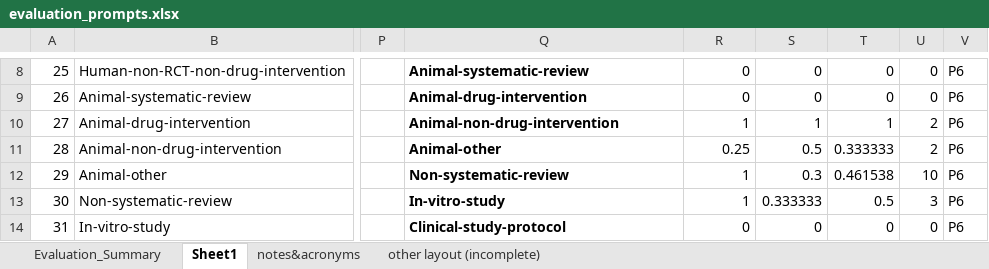
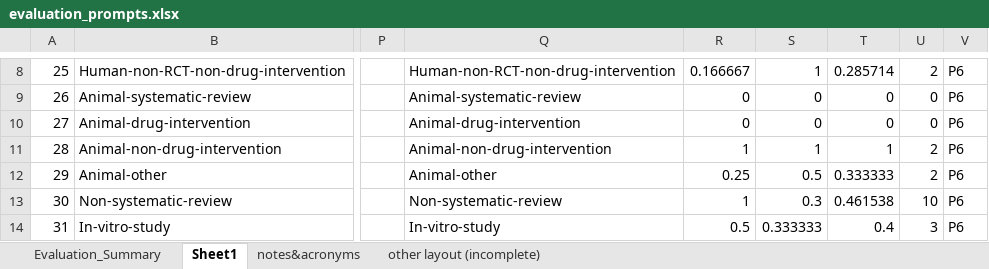
Before and after one commit to Ineichen-Group/StudyTypeTeller, an Excel workbook: models/evaluations/evaluation_prompts.xlsx, sheet Sheet1, drawn as a sheet; only a part is shown, gaps mark what is left out; values as stored, in another font and other column widths than the file's, no borders; the diff covers the shown part only; the diff names each change by its address in the sheet, - before the commit and + after, or states it on an @@ line.

```diff
--- a/models/evaluations/evaluation_prompts.xlsx (sheet Sheet1)
+++ b/models/evaluations/evaluation_prompts.xlsx (sheet Sheet1)
-Q8:Q14 bold: on
+Q8:Q14 bold: off
-Q8: Animal-systematic-review
+Q8: Human-non-RCT-non-drug-intervention
-R8: 0
+R8: 0.166667
-S8: 0
+S8: 1
-T8: 0
+T8: 0.285714
-U8: 0
+U8: 2
-Q9: Animal-drug-intervention
+Q9: Animal-systematic-review
-Q10: Animal-non-drug-intervention
+Q10: Animal-drug-intervention
-R10: 1
+R10: 0
-S10: 1
+S10: 0
-T10: 1
+T10: 0
-U10: 2
+U10: 0
-Q11: Animal-other
+Q11: Animal-non-drug-intervention
-R11: 0.25
+R11: 1
-S11: 0.5
+S11: 1
-T11: 0.333333
+T11: 1
-Q12: Non-systematic-review
+Q12: Animal-other
-R12: 1
+R12: 0.25
-S12: 0.3
+S12: 0.5
-T12: 0.461538
+T12: 0.333333
-U12: 10
+U12: 2
-Q13: In-vitro-study
+Q13: Non-systematic-review
-S13: 0.333333
+S13: 0.3
-T13: 0.5
+T13: 0.461538
-U13: 3
+U13: 10
-Q14: Clinical-study-protocol
+Q14: In-vitro-study
-R14: 0
+R14: 0.5
-S14: 0
+S14: 0.333333
-T14: 0
+T14: 0.4
-U14: 0
+U14: 3
```
Also changed, not shown: 20 added rows, 52 edited cells and cell formats elsewhere in this sheet, 9 other files.
